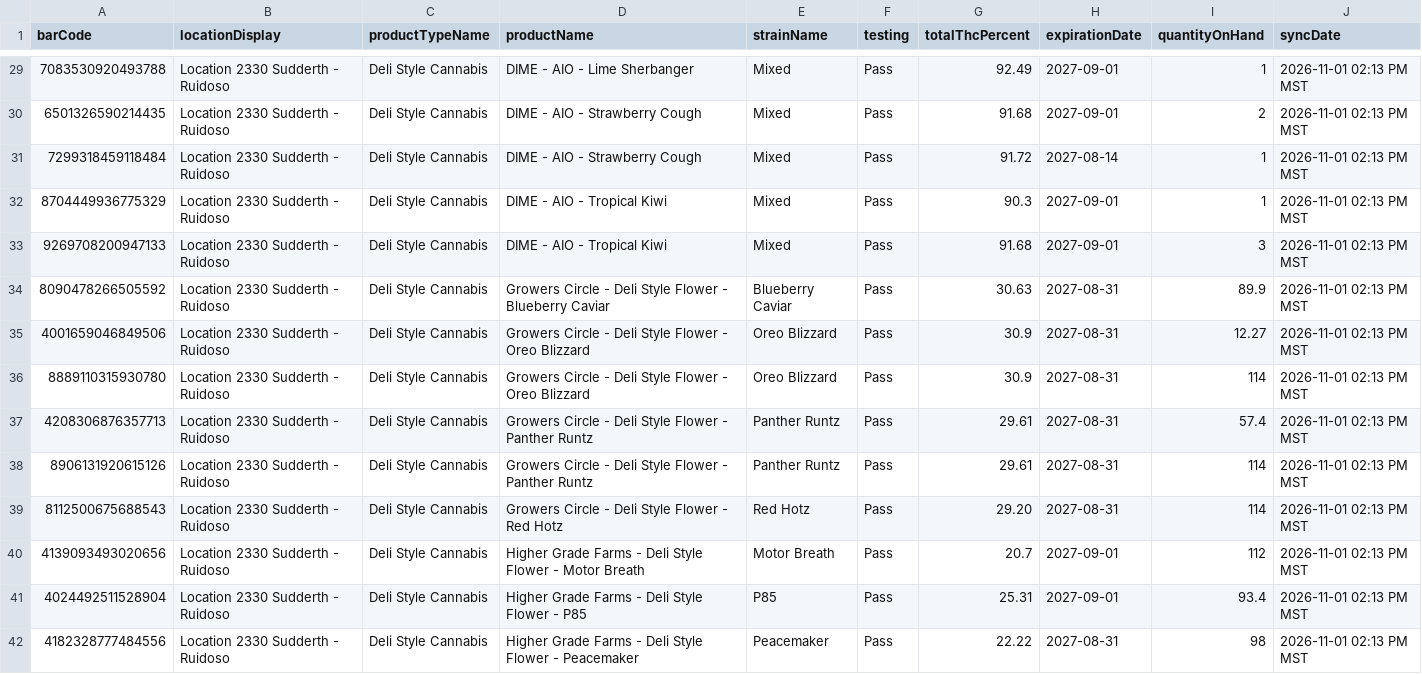
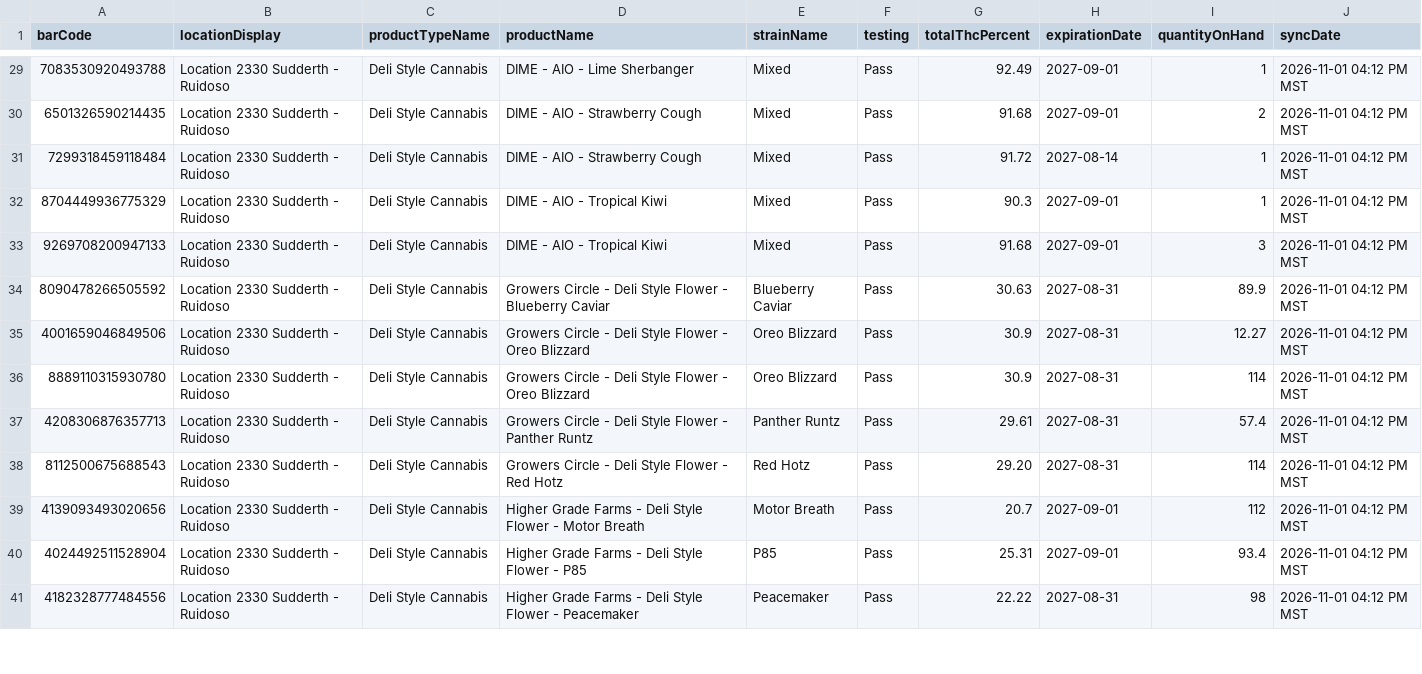
Before and after one commit to thefixinhixon/fixinhixon, a CSV file: tools/current-inventory-licensee.csv, drawn as a sheet; only a part is shown, gaps mark what is left out; the diff covers the shown part only.

Commit message:
Label generator: BioTrack deli stock sync 2026-11-01 04:12 PM MST (66 lots)

```diff
--- a/tools/current-inventory-licensee.csv
+++ b/tools/current-inventory-licensee.csv
@@ -29,14 +29,13 @@ barCode,locationDisplay,productTypeName,productName,strainName,testing,totalThcP
-7083530920493788,Location 2330 Sudderth - Ruidoso,Deli Style Cannabis,DIME - AIO - Lime Sherbanger,Mixed,Pass,92.49,2027-09-01,1,2026-11-01 02:13 PM MST
-6501326590214435,Location 2330 Sudderth - Ruidoso,Deli Style Cannabis,DIME - AIO - Strawberry Cough,Mixed,Pass,91.68,2027-09-01,2,2026-11-01 02:13 PM MST
-7299318459118484,Location 2330 Sudderth - Ruidoso,Deli Style Cannabis,DIME - AIO - Strawberry Cough,Mixed,Pass,91.72,2027-08-14,1,2026-11-01 02:13 PM MST
-8704449936775329,Location 2330 Sudderth - Ruidoso,Deli Style Cannabis,DIME - AIO - Tropical Kiwi,Mixed,Pass,90.3,2027-09-01,1,2026-11-01 02:13 PM MST
-9269708200947133,Location 2330 Sudderth - Ruidoso,Deli Style Cannabis,DIME - AIO - Tropical Kiwi,Mixed,Pass,91.68,2027-09-01,3,2026-11-01 02:13 PM MST
-8090478266505592,Location 2330 Sudderth - Ruidoso,Deli Style Cannabis,Growers Circle - Deli Style Flower - Blueberry Caviar,Blueberry Caviar,Pass,30.63,2027-08-31,89.9,2026-11-01 02:13 PM MST
-4001659046849506,Location 2330 Sudderth - Ruidoso,Deli Style Cannabis,Growers Circle - Deli Style Flower - Oreo Blizzard,Oreo Blizzard,Pass,30.9,2027-08-31,12.27,2026-11-01 02:13 PM MST
-8889110315930780,Location 2330 Sudderth - Ruidoso,Deli Style Cannabis,Growers Circle - Deli Style Flower - Oreo Blizzard,Oreo Blizzard,Pass,30.9,2027-08-31,114,2026-11-01 02:13 PM MST
-4208306876357713,Location 2330 Sudderth - Ruidoso,Deli Style Cannabis,Growers Circle - Deli Style Flower - Panther Runtz,Panther Runtz,Pass,29.61,2027-08-31,57.4,2026-11-01 02:13 PM MST
-8906131920615126,Location 2330 Sudderth - Ruidoso,Deli Style Cannabis,Growers Circle - Deli Style Flower - Panther Runtz,Panther Runtz,Pass,29.61,2027-08-31,114,2026-11-01 02:13 PM MST
-8112500675688543,Location 2330 Sudderth - Ruidoso,Deli Style Cannabis,Growers Circle - Deli Style Flower - Red Hotz,Red Hotz,Pass,29.20,2027-08-31,114,2026-11-01 02:13 PM MST
-4139093493020656,Location 2330 Sudderth - Ruidoso,Deli Style Cannabis,Higher Grade Farms - Deli Style Flower - Motor Breath,Motor Breath,Pass,20.7,2027-09-01,112,2026-11-01 02:13 PM MST
-4024492511528904,Location 2330 Sudderth - Ruidoso,Deli Style Cannabis,Higher Grade Farms - Deli Style Flower - P85,P85,Pass,25.31,2027-09-01,93.4,2026-11-01 02:13 PM MST
-4182328777484556,Location 2330 Sudderth - Ruidoso,Deli Style Cannabis,Higher Grade Farms - Deli Style Flower - Peacemaker,Peacemaker,Pass,22.22,2027-08-31,98,2026-11-01 02:13 PM MST
+7083530920493788,Location 2330 Sudderth - Ruidoso,Deli Style Cannabis,DIME - AIO - Lime Sherbanger,Mixed,Pass,92.49,2027-09-01,1,2026-11-01 04:12 PM MST
+6501326590214435,Location 2330 Sudderth - Ruidoso,Deli Style Cannabis,DIME - AIO - Strawberry Cough,Mixed,Pass,91.68,2027-09-01,2,2026-11-01 04:12 PM MST
+7299318459118484,Location 2330 Sudderth - Ruidoso,Deli Style Cannabis,DIME - AIO - Strawberry Cough,Mixed,Pass,91.72,2027-08-14,1,2026-11-01 04:12 PM MST
+8704449936775329,Location 2330 Sudderth - Ruidoso,Deli Style Cannabis,DIME - AIO - Tropical Kiwi,Mixed,Pass,90.3,2027-09-01,1,2026-11-01 04:12 PM MST
+9269708200947133,Location 2330 Sudderth - Ruidoso,Deli Style Cannabis,DIME - AIO - Tropical Kiwi,Mixed,Pass,91.68,2027-09-01,3,2026-11-01 04:12 PM MST
+8090478266505592,Location 2330 Sudderth - Ruidoso,Deli Style Cannabis,Growers Circle - Deli Style Flower - Blueberry Caviar,Blueberry Caviar,Pass,30.63,2027-08-31,89.9,2026-11-01 04:12 PM MST
+4001659046849506,Location 2330 Sudderth - Ruidoso,Deli Style Cannabis,Growers Circle - Deli Style Flower - Oreo Blizzard,Oreo Blizzard,Pass,30.9,2027-08-31,12.27,2026-11-01 04:12 PM MST
+8889110315930780,Location 2330 Sudderth - Ruidoso,Deli Style Cannabis,Growers Circle - Deli Style Flower - Oreo Blizzard,Oreo Blizzard,Pass,30.9,2027-08-31,114,2026-11-01 04:12 PM MST
+4208306876357713,Location 2330 Sudderth - Ruidoso,Deli Style Cannabis,Growers Circle - Deli Style Flower - Panther Runtz,Panther Runtz,Pass,29.61,2027-08-31,57.4,2026-11-01 04:12 PM MST
+8112500675688543,Location 2330 Sudderth - Ruidoso,Deli Style Cannabis,Growers Circle - Deli Style Flower - Red Hotz,Red Hotz,Pass,29.20,2027-08-31,114,2026-11-01 04:12 PM MST
+4139093493020656,Location 2330 Sudderth - Ruidoso,Deli Style Cannabis,Higher Grade Farms - Deli Style Flower - Motor Breath,Motor Breath,Pass,20.7,2027-09-01,112,2026-11-01 04:12 PM MST
+4024492511528904,Location 2330 Sudderth - Ruidoso,Deli Style Cannabis,Higher Grade Farms - Deli Style Flower - P85,P85,Pass,25.31,2027-09-01,93.4,2026-11-01 04:12 PM MST
+4182328777484556,Location 2330 Sudderth - Ruidoso,Deli Style Cannabis,Higher Grade Farms - Deli Style Flower - Peacemaker,Peacemaker,Pass,22.22,2027-08-31,98,2026-11-01 04:12 PM MST
```
Also changed, not shown: 1 added row, 1 removed row and 58 edited cells elsewhere in this file.
